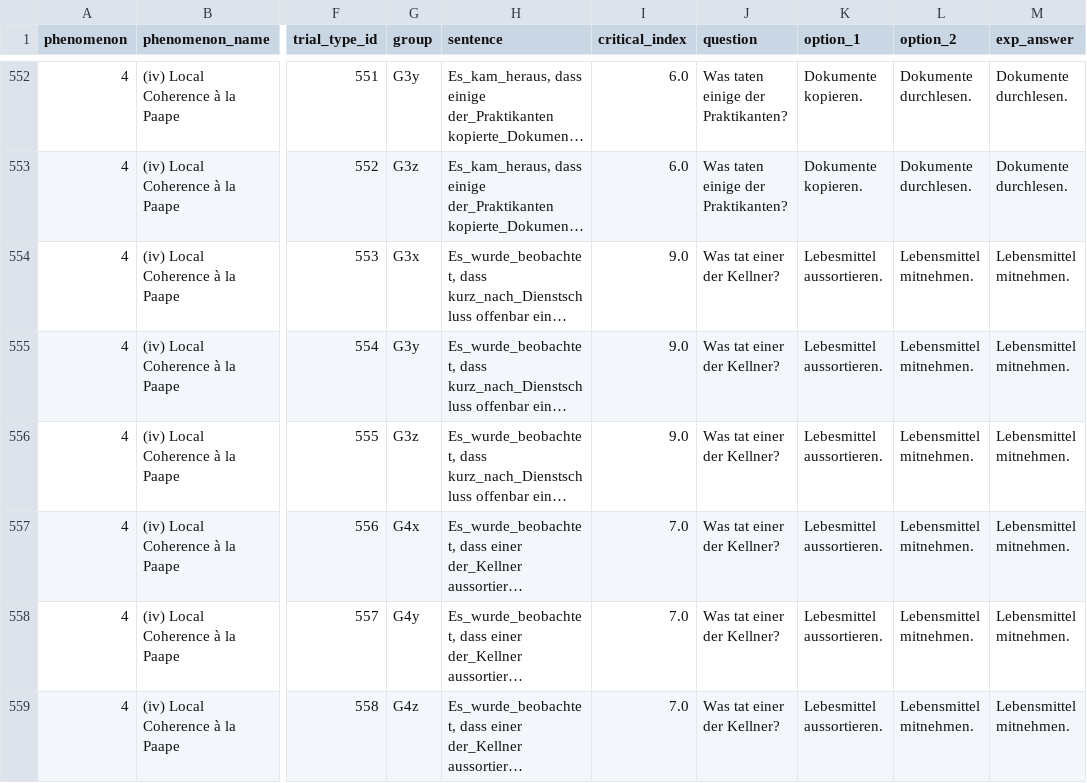
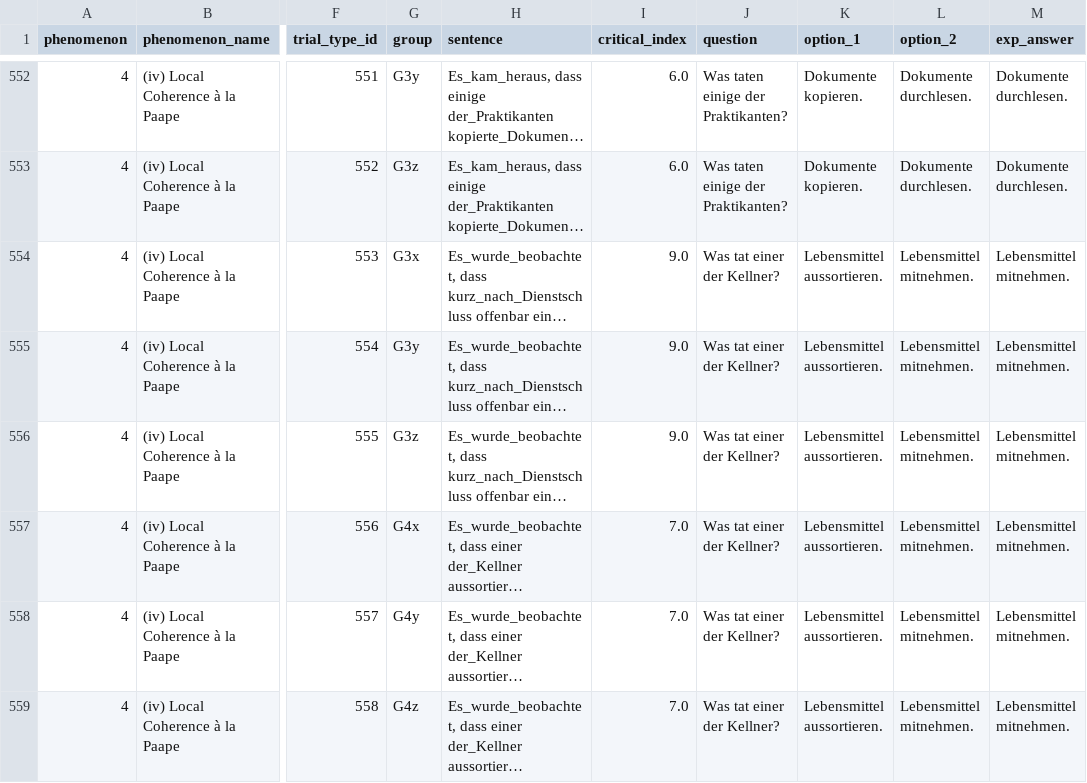
Before and after one commit to vrazitulis/german-benchmark-experiment, a CSV file: chunk_includes/benchmark_items.csv, drawn as a sheet; only a part is shown, gaps mark what is left out; long unchanged cells end in …; the diff covers the shown part only; the diff names each change by its address in the sheet, - before the commit and + after, or states it on an @@ line.

```diff
--- a/chunk_includes/benchmark_items.csv
+++ b/chunk_includes/benchmark_items.csv
-K554:K559 (option_1): Lebesmittel aussortieren.
+K554:K559 (option_1): Lebensmittel aussortieren.
```
Also changed, not shown: 39 edited cells elsewhere in this file, 1 other file.
